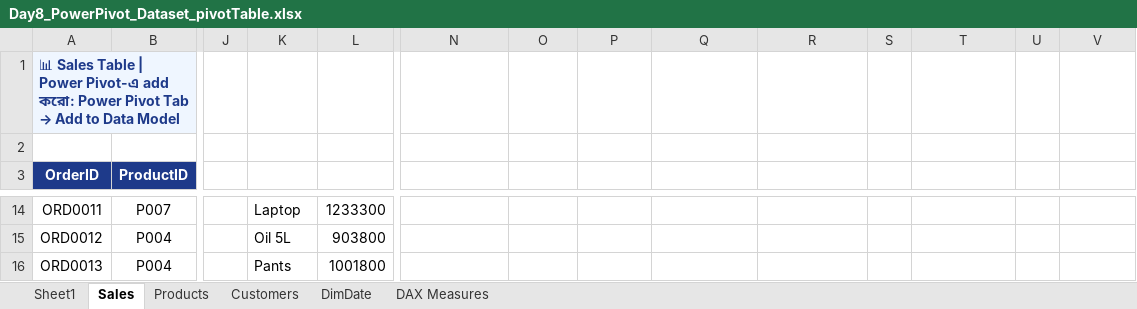
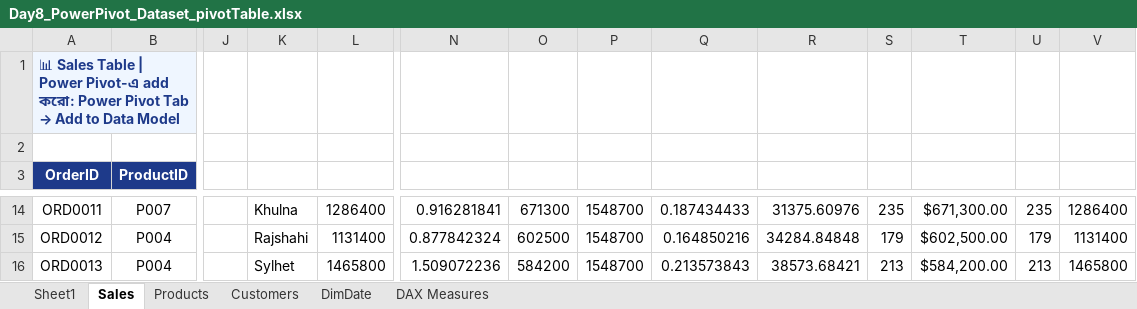
Before and after one commit to manzur12/data_analytics, an Excel workbook: excel-projects/Week2-Advanced/Day8_PowerPivot_Dataset_pivotTable.xlsx, sheet Sales, drawn as a sheet; only a part is shown, gaps mark what is left out; values as stored, in another font and other column widths than the file's, no borders; table styles not drawn; the diff covers the shown part only; the diff names each change by its address in the sheet, - before the commit and + after, or states it on an @@ line.

```diff
--- a/excel-projects/Week2-Advanced/Day8_PowerPivot_Dataset_pivotTable.xlsx (sheet Sales)
+++ b/excel-projects/Week2-Advanced/Day8_PowerPivot_Dataset_pivotTable.xlsx (sheet Sales)
-K14: Laptop
+K14: Khulna
-L14: 1233300
+L14: 1286400
-N14: (empty)
+N14: 0.916281841
-O14: (empty)
+O14: 671300
-P14:P16: (empty)
+P14:P16: 1548700
-Q14: (empty)
+Q14: 0.187434433
-R14: (empty)
+R14: 31375.60976
-S14: (empty)
+S14: 235
-T14: (empty)
+T14: $671,300.00
-U14: (empty)
+U14: 235
-V14: (empty)
+V14: 1286400
-K15: Oil 5L
+K15: Rajshahi
-L15: 903800
+L15: 1131400
-N15: (empty)
+N15: 0.877842324
-O15: (empty)
+O15: 602500
-Q15: (empty)
+Q15: 0.164850216
-R15: (empty)
+R15: 34284.84848
-S15: (empty)
+S15: 179
-T15: (empty)
+T15: $602,500.00
-U15: (empty)
+U15: 179
-V15: (empty)
+V15: 1131400
-K16: Pants
+K16: Sylhet
-L16: 1001800
+L16: 1465800
-N16: (empty)
+N16: 1.509072236
-O16: (empty)
+O16: 584200
-Q16: (empty)
+Q16: 0.213573843
-R16: (empty)
+R16: 38573.68421
-S16: (empty)
+S16: 213
-T16: (empty)
+T16: $584,200.00
-U16: (empty)
+U16: 213
-V16: (empty)
+V16: 1465800
```
Also changed, not shown: 49 edited cells elsewhere in this sheet.
